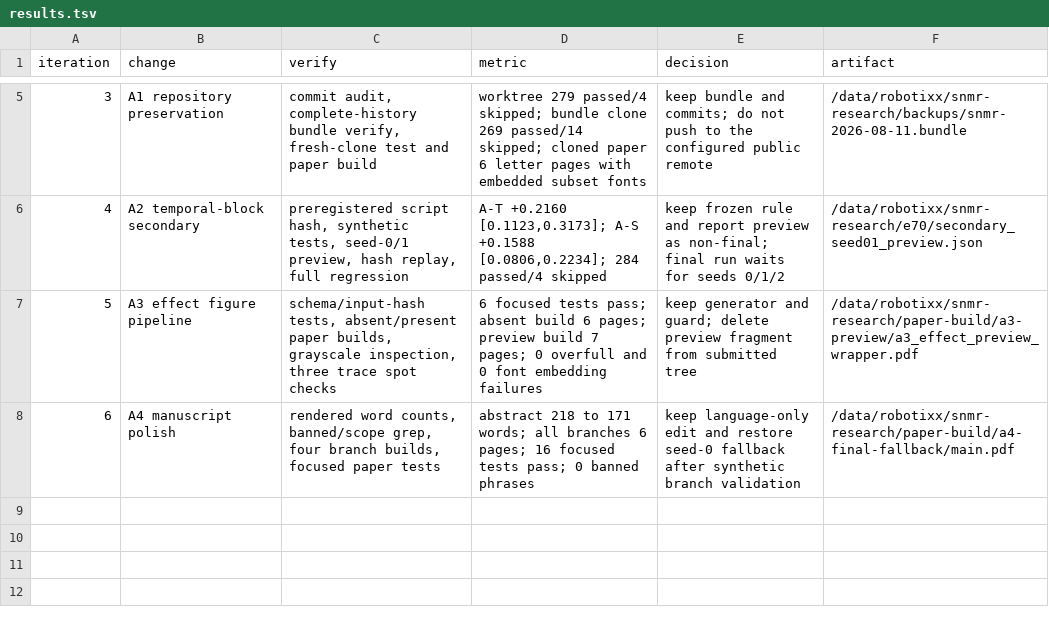
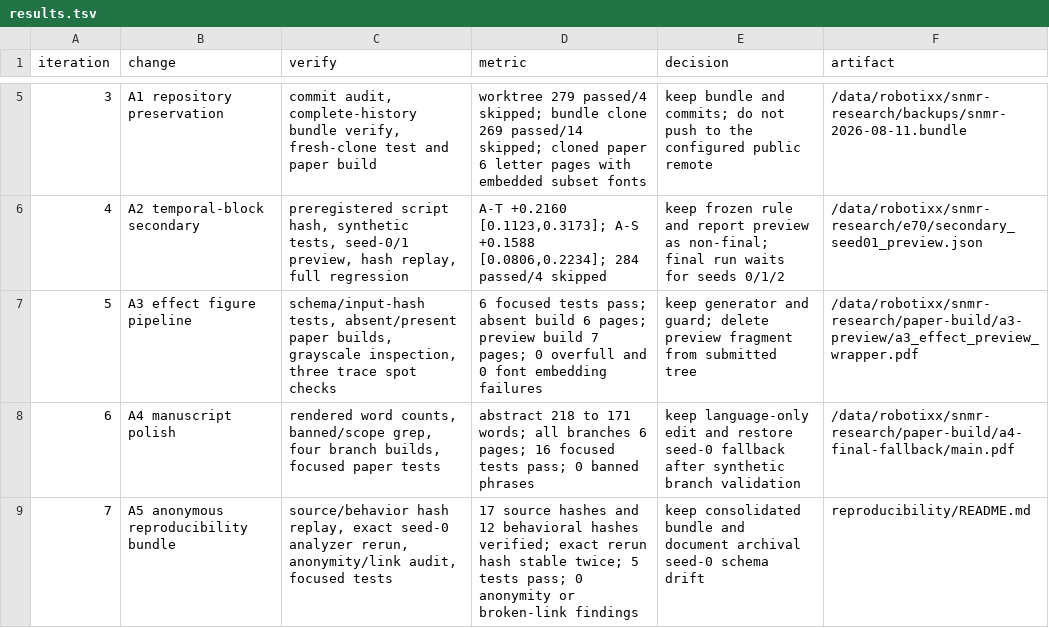
Before and after one commit to linjiw/snmr, a TSV file: autoresearch/iterate-260811-2153/results.tsv, drawn as a sheet; only a part is shown, gaps mark what is left out.

Commit message:
docs: record A5 reproducibility bundle

```diff
--- a/autoresearch/iterate-260811-2153/results.tsv
+++ b/autoresearch/iterate-260811-2153/results.tsv
@@ -8 +8,2 @@ iteration	change	verify	metric	decision	artifact
 6	A4 manuscript polish	rendered word counts, banned/scope grep, four branch builds, focused paper tests	abstract 218 to 171 words; all branches 6 pages; 16 focused tests pass; 0 banned phrases	keep language-only edit and restore seed-0 fallback after synthetic branch validation	/data/robotixx/snmr-research/paper-build/a4-final-fallback/main.pdf
+7	A5 anonymous reproducibility bundle	source/behavior hash replay, exact seed-0 analyzer rerun, anonymity/link audit, focused tests	17 source hashes and 12 behavioral hashes verified; exact rerun hash stable twice; 5 tests pass; 0 anonymity or broken-link findings	keep consolidated bundle and document archival seed-0 schema drift	reproducibility/README.md
```
Also changed, not shown: 2 other files.
